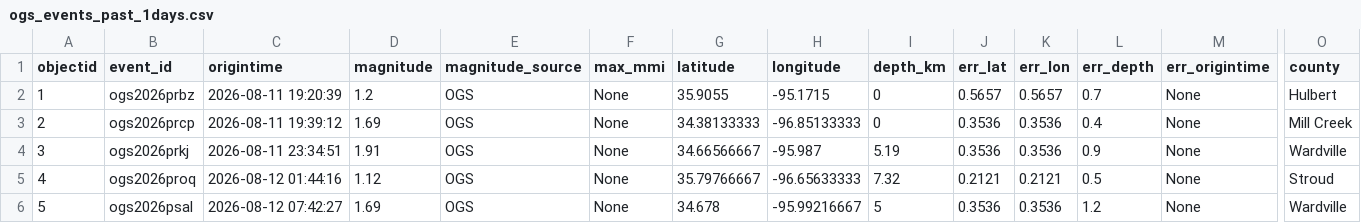
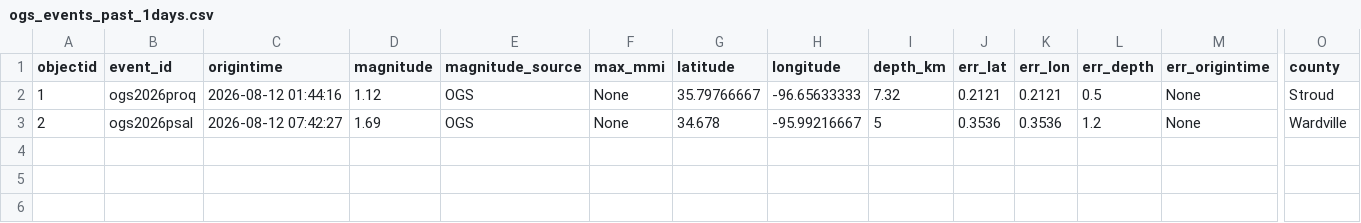
Before and after one commit to Hy-X/OGS_Catalog_Update, a CSV file: ogs_events_past_1days.csv, drawn as a sheet; only a part is shown, gaps mark what is left out; rows hold the shown columns only; the diff names each change by its address in the sheet, - before the commit and + after, or states it on an @@ line.

```diff
--- a/ogs_events_past_1days.csv
+++ b/ogs_events_past_1days.csv
-B2 (event_id): ogs2026prbz
+B2 (event_id): ogs2026proq
-C2 (origintime): 2026-08-11 19:20:39
+C2 (origintime): 2026-08-12 01:44:16
-D2 (magnitude): 1.2
+D2 (magnitude): 1.12
-G2 (latitude): 35.9055
+G2 (latitude): 35.79766667
-H2 (longitude): -95.1715
+H2 (longitude): -96.65633333
-I2 (depth_km): 0
+I2 (depth_km): 7.32
-J2 (err_lat): 0.5657
+J2 (err_lat): 0.2121
-K2 (err_lon): 0.5657
+K2 (err_lon): 0.2121
-L2 (err_depth): 0.7
+L2 (err_depth): 0.5
-O2 (county): Hulbert
+O2 (county): Stroud
-B3 (event_id): ogs2026prcp
+B3 (event_id): ogs2026psal
-C3 (origintime): 2026-08-11 19:39:12
+C3 (origintime): 2026-08-12 07:42:27
-G3 (latitude): 34.38133333
+G3 (latitude): 34.678
-H3 (longitude): -96.85133333
+H3 (longitude): -95.99216667
-I3 (depth_km): 0
+I3 (depth_km): 5
-L3 (err_depth): 0.4
+L3 (err_depth): 1.2
-O3 (county): Mill Creek
+O3 (county): Wardville
-row 4: 3 | ogs2026prkj | 2026-08-11 23:34:51 | 1.91 | OGS | None | 34.66566667 | -95.987 | 5.19 | 0.3536 | 0.3536 | 0.9 | None | Wardville
-row 5: 4 | ogs2026proq | 2026-08-12 01:44:16 | 1.12 | OGS | None | 35.79766667 | -96.65633333 | 7.32 | 0.2121 | 0.2121 | 0.5 | None | Stroud
-row 6: 5 | ogs2026psal | 2026-08-12 07:42:27 | 1.69 | OGS | None | 34.678 | -95.99216667 | 5 | 0.3536 | 0.3536 | 1.2 | None | Wardville
```
Also changed, not shown: ogs_events_past_30days.csv, ogs_events_past_7days.csv.
